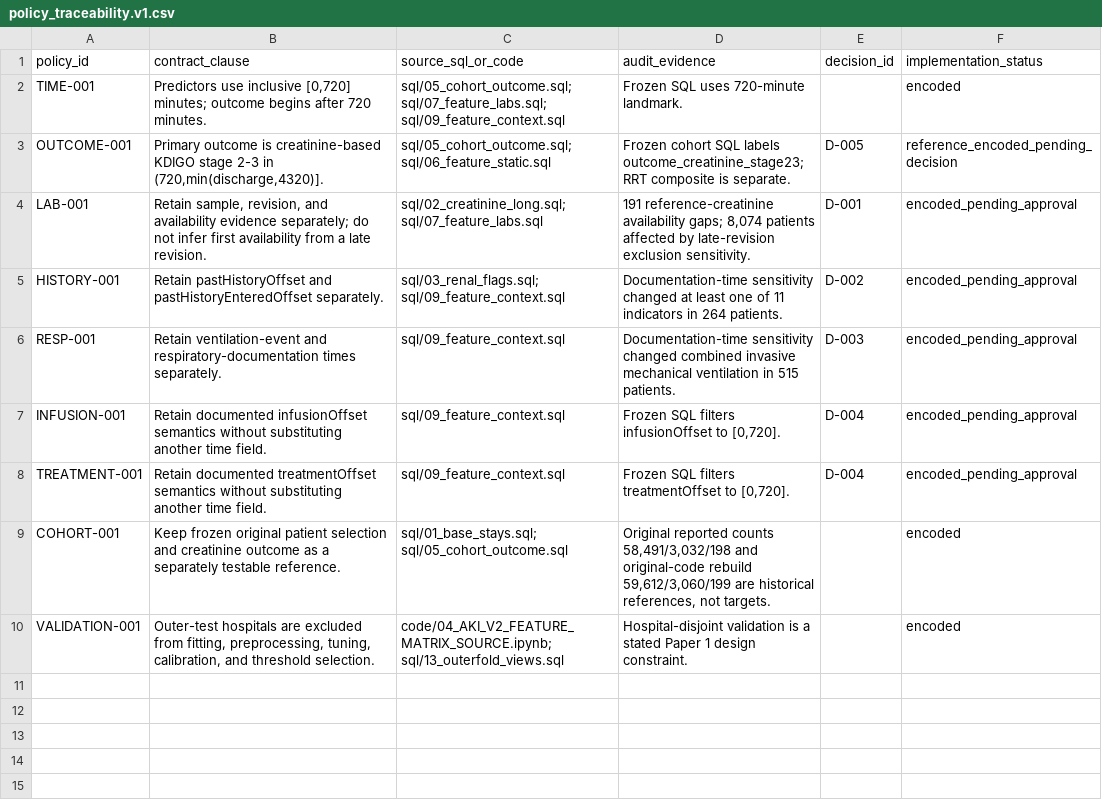
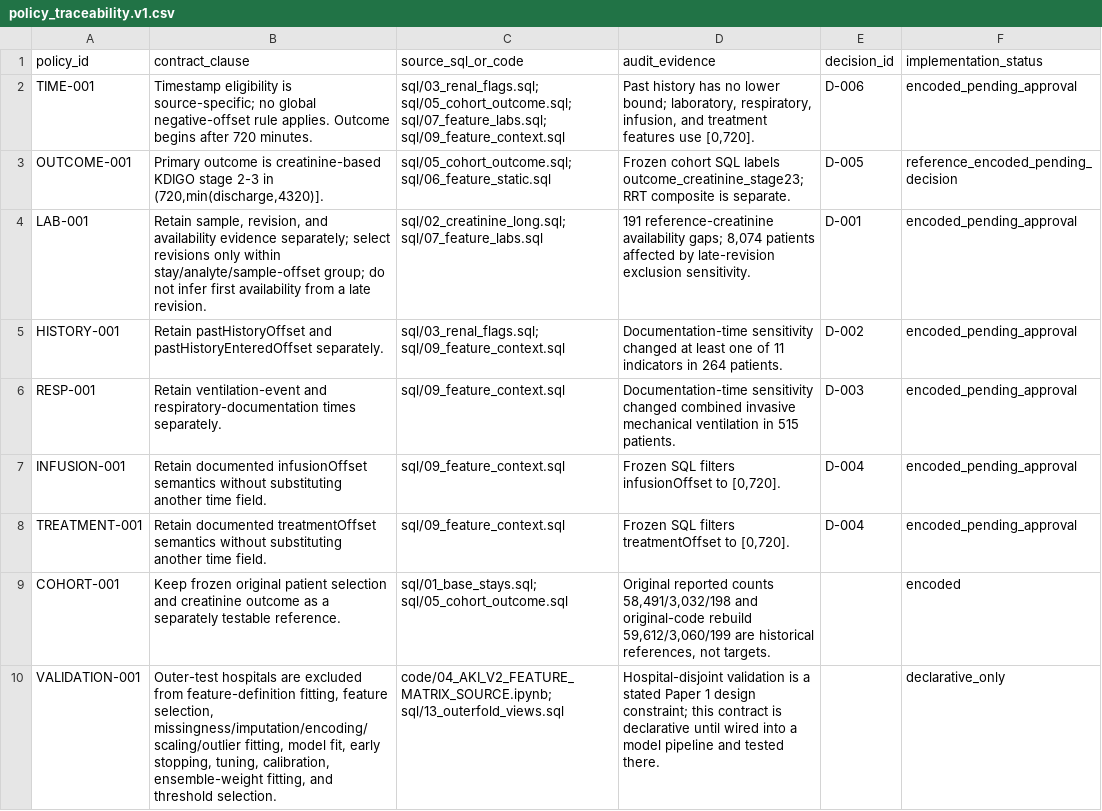
Before and after one commit to originalprojects-code/aki-progression-hospital-iec, a CSV file: contracts/policy_traceability.v1.csv, drawn as a sheet.

Commit message:
Harden Paper 1 scientific contracts

```diff
--- a/contracts/policy_traceability.v1.csv
+++ b/contracts/policy_traceability.v1.csv
@@ -1,5 +1,5 @@
 policy_id,contract_clause,source_sql_or_code,audit_evidence,decision_id,implementation_status
-TIME-001,"Predictors use inclusive [0,720] minutes; outcome begins after 720 minutes.","sql/05_cohort_outcome.sql; sql/07_feature_labs.sql; sql/09_feature_context.sql","Frozen SQL uses 720-minute landmark.",,encoded
+TIME-001,"Timestamp eligibility is source-specific; no global negative-offset rule applies. Outcome begins after 720 minutes.","sql/03_renal_flags.sql; sql/05_cohort_outcome.sql; sql/07_feature_labs.sql; sql/09_feature_context.sql","Past history has no lower bound; laboratory, respiratory, infusion, and treatment features use [0,720].",D-006,encoded_pending_approval
 OUTCOME-001,"Primary outcome is creatinine-based KDIGO stage 2-3 in (720,min(discharge,4320)].","sql/05_cohort_outcome.sql; sql/06_feature_static.sql","Frozen cohort SQL labels outcome_creatinine_stage23; RRT composite is separate.",D-005,reference_encoded_pending_decision
-LAB-001,"Retain sample, revision, and availability evidence separately; do not infer first availability from a late revision.","sql/02_creatinine_long.sql; sql/07_feature_labs.sql","191 reference-creatinine availability gaps; 8,074 patients affected by late-revision exclusion sensitivity.",D-001,encoded_pending_approval
+LAB-001,"Retain sample, revision, and availability evidence separately; select revisions only within stay/analyte/sample-offset group; do not infer first availability from a late revision.","sql/02_creatinine_long.sql; sql/07_feature_labs.sql","191 reference-creatinine availability gaps; 8,074 patients affected by late-revision exclusion sensitivity.",D-001,encoded_pending_approval
 HISTORY-001,"Retain pastHistoryOffset and pastHistoryEnteredOffset separately.","sql/03_renal_flags.sql; sql/09_feature_context.sql","Documentation-time sensitivity changed at least one of 11 indicators in 264 patients.",D-002,encoded_pending_approval
@@ -9,2 +9,2 @@ TREATMENT-001,"Retain documented treatmentOffset semantics without substituting
 COHORT-001,"Keep frozen original patient selection and creatinine outcome as a separately testable reference.","sql/01_base_stays.sql; sql/05_cohort_outcome.sql","Original reported counts 58,491/3,032/198 and original-code rebuild 59,612/3,060/199 are historical references, not targets.",,encoded
-VALIDATION-001,"Outer-test hospitals are excluded from fitting, preprocessing, tuning, calibration, and threshold selection.","code/04_AKI_V2_FEATURE_MATRIX_SOURCE.ipynb; sql/13_outerfold_views.sql","Hospital-disjoint validation is a stated Paper 1 design constraint.",,encoded
+VALIDATION-001,"Outer-test hospitals are excluded from feature-definition fitting, feature selection, missingness/imputation/encoding/scaling/outlier fitting, model fit, early stopping, tuning, calibration, ensemble-weight fitting, and threshold selection.","code/04_AKI_V2_FEATURE_MATRIX_SOURCE.ipynb; sql/13_outerfold_views.sql","Hospital-disjoint validation is a stated Paper 1 design constraint; this contract is declarative until wired into a model pipeline and tested there.",,declarative_only
```
Also changed, not shown: 6 other files.
